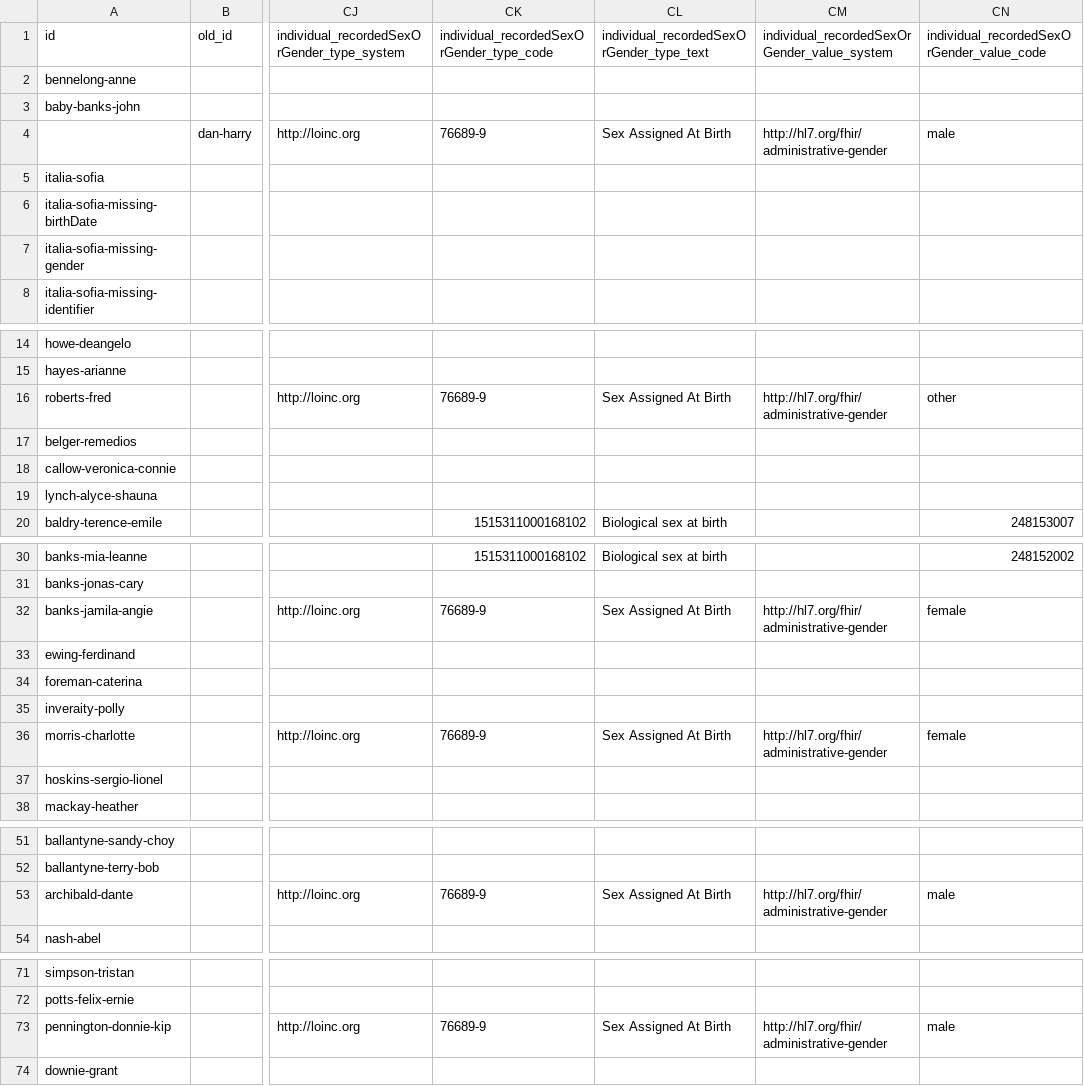
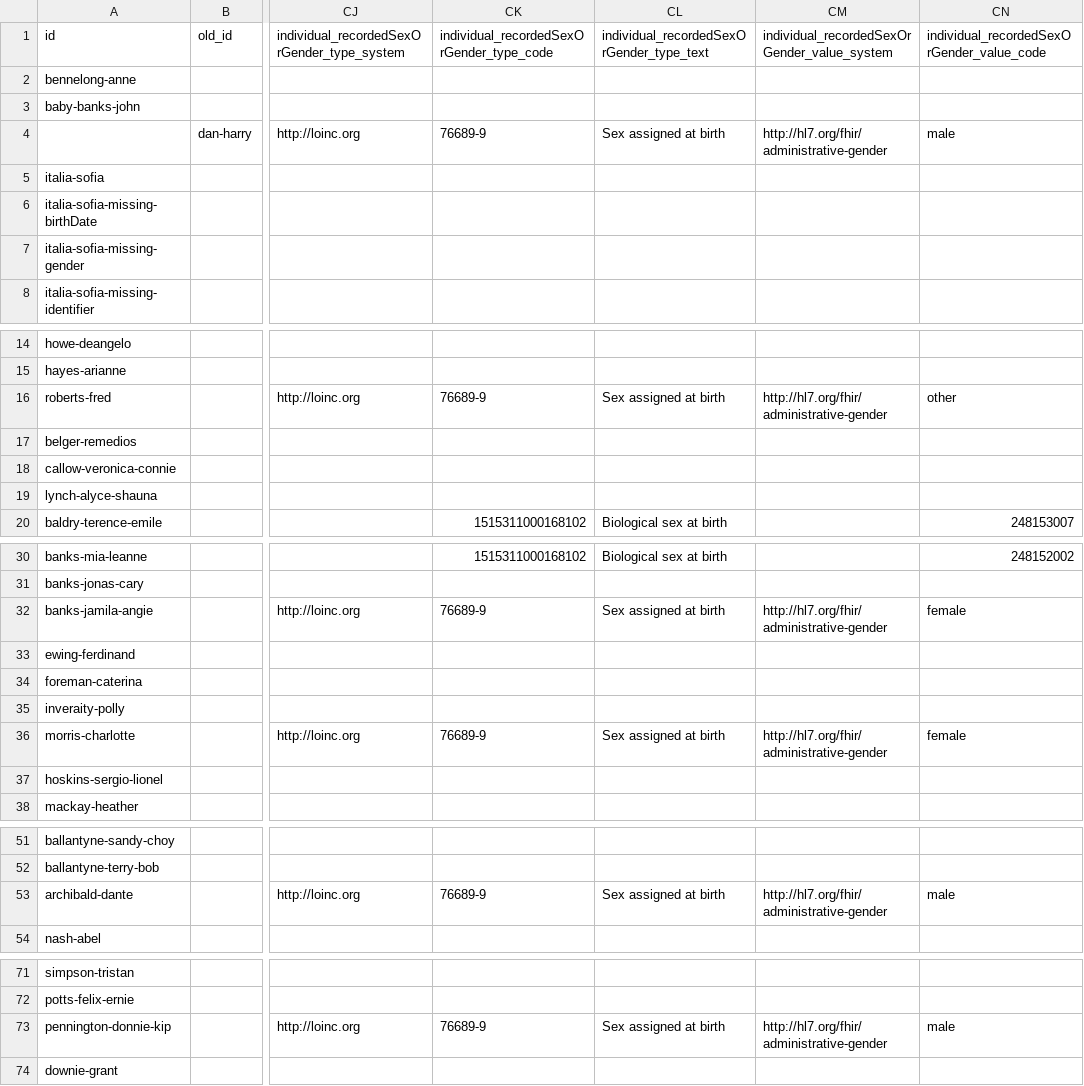
Before and after one commit to hl7au/au-fhir-test-data, a CSV file: testdata-csv/AU Core Sample Data - Patient.csv, drawn as a sheet; only a part is shown, gaps mark what is left out; the diff covers the shown part only; the diff names each change by its address in the sheet, - before the commit and + after, or states it on an @@ line.

Commit message:
Corrected Patient recordedSexOrGender type display

```diff
--- a/testdata-csv/AU Core Sample Data - Patient.csv
+++ b/testdata-csv/AU Core Sample Data - Patient.csv
-CL4: Sex Assigned At Birth
+CL4: Sex assigned at birth
-CL16: Sex Assigned At Birth
+CL16: Sex assigned at birth
-CL32: Sex Assigned At Birth
+CL32: Sex assigned at birth
-CL36: Sex Assigned At Birth
+CL36: Sex assigned at birth
-CL53: Sex Assigned At Birth
+CL53: Sex assigned at birth
-CL73: Sex Assigned At Birth
+CL73: Sex assigned at birth
```
Also changed, not shown: 1 edited cell elsewhere in this file.
